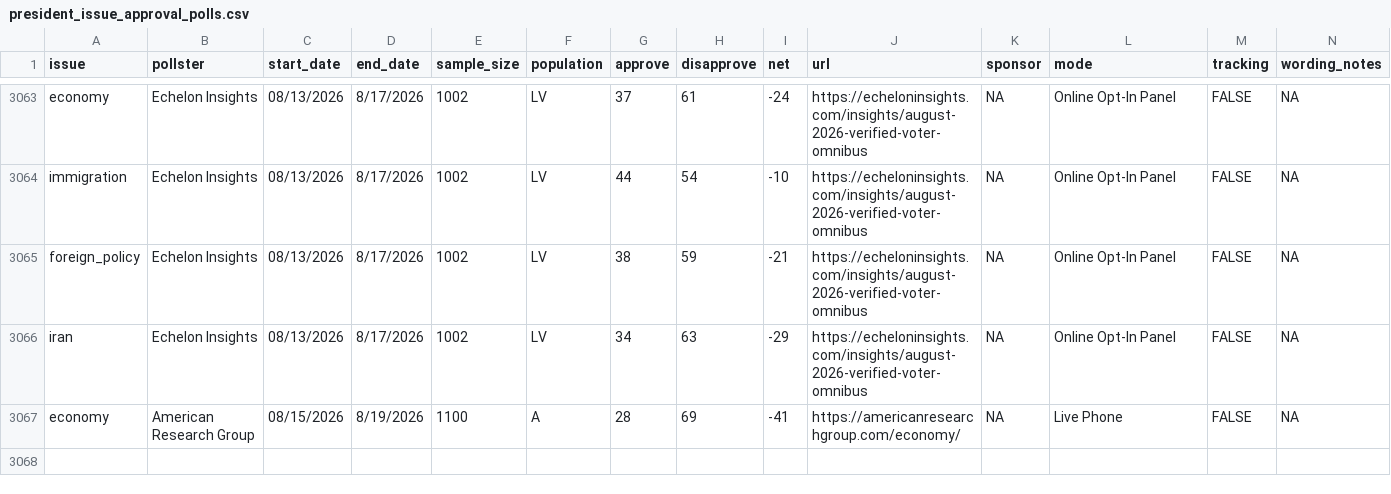
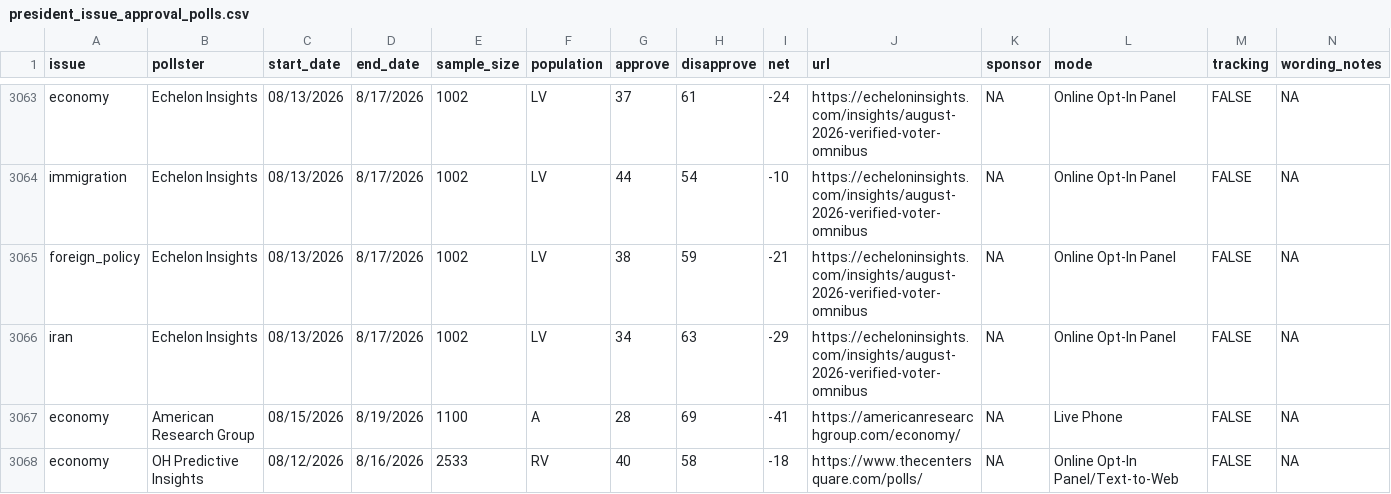
Before and after one commit to Hackquantumcpp/snoutcounter-backend, a CSV file: data/president_issue_approval_polls.csv, drawn as a sheet; only a part is shown, gaps mark what is left out; rows hold the shown columns only; the diff names each change by its address in the sheet, - before the commit and + after, or states it on an @@ line.

```diff
--- a/data/president_issue_approval_polls.csv
+++ b/data/president_issue_approval_polls.csv
+row 3068: economy | OH Predictive Insights | 08/12/2026 | 8/16/2026 | 2533 | RV | 40 | 58 | -18 | https://www.thecentersquare.com/polls/ | NA | Online Opt-In Panel/Text-to-Web | FALSE | NA
```
Also changed, not shown: averages/presidential_2026_iran_war_approvals.csv, averages/presidential_RV_approval.csv, 9 other files.
